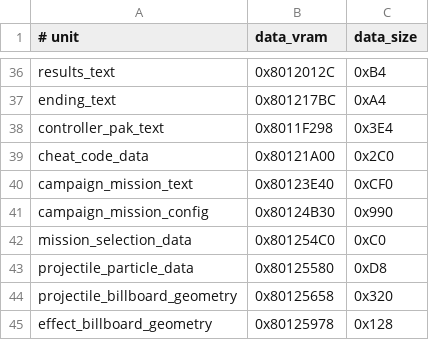
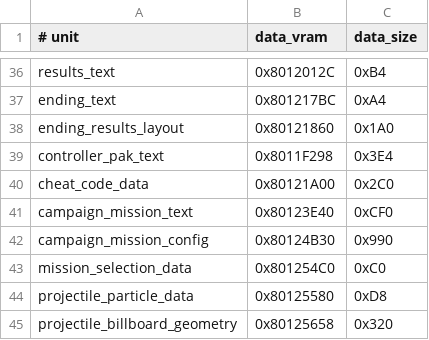
Before and after one commit to TheGh0stShip/BattleTanx-Global-Assault, a TSV file: config/us/unit_data.tsv, drawn as a sheet; only a part is shown, gaps mark what is left out; the shorter side is filled out with more unchanged rows.

Commit message:
Reconstruct ending results layout data

```diff
--- a/config/us/unit_data.tsv
+++ b/config/us/unit_data.tsv
@@ -37,2 +37,3 @@ results_text	0x8012012C	0xB4
 ending_text	0x801217BC	0xA4
+ending_results_layout	0x80121860	0x1A0
 controller_pak_text	0x8011F298	0x3E4
```
Also changed, not shown: 4 other files.
